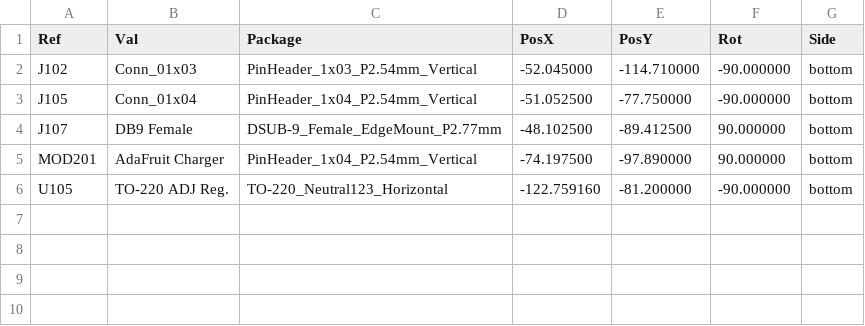
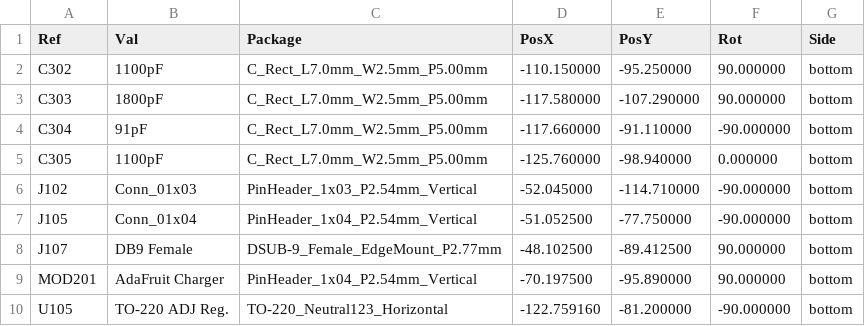
Before and after one commit to OpenARDF/SignalSlinger, a CSV file: KiCad/SignalSlinger/Gerber/SignalSlinger-bottom-pos.csv, drawn as a sheet.

```diff
--- a/KiCad/SignalSlinger/Gerber/SignalSlinger-bottom-pos.csv
+++ b/KiCad/SignalSlinger/Gerber/SignalSlinger-bottom-pos.csv
@@ -1,2 +1,6 @@
 Ref,Val,Package,PosX,PosY,Rot,Side
+"C302","1100pF","C_Rect_L7.0mm_W2.5mm_P5.00mm",-110.150000,-95.250000,90.000000,bottom
+"C303","1800pF","C_Rect_L7.0mm_W2.5mm_P5.00mm",-117.580000,-107.290000,90.000000,bottom
+"C304","91pF","C_Rect_L7.0mm_W2.5mm_P5.00mm",-117.660000,-91.110000,-90.000000,bottom
+"C305","1100pF","C_Rect_L7.0mm_W2.5mm_P5.00mm",-125.760000,-98.940000,0.000000,bottom
 "J102","Conn_01x03","PinHeader_1x03_P2.54mm_Vertical",-52.045000,-114.710000,-90.000000,bottom
@@ -4,3 +8,3 @@ Ref,Val,Package,PosX,PosY,Rot,Side
 "J107","DB9 Female","DSUB-9_Female_EdgeMount_P2.77mm",-48.102500,-89.412500,90.000000,bottom
-"MOD201","AdaFruit Charger","PinHeader_1x04_P2.54mm_Vertical",-74.197500,-97.890000,90.000000,bottom
+"MOD201","AdaFruit Charger","PinHeader_1x04_P2.54mm_Vertical",-70.197500,-95.890000,90.000000,bottom
 "U105","TO-220 ADJ Reg.","TO-220_Neutral123_Horizontal",-122.759160,-81.200000,-90.000000,bottom
```
Also changed, not shown: KiCad/SignalSlinger/Gerber/SignalSlinger-top-pos.csv, 51 other files.
